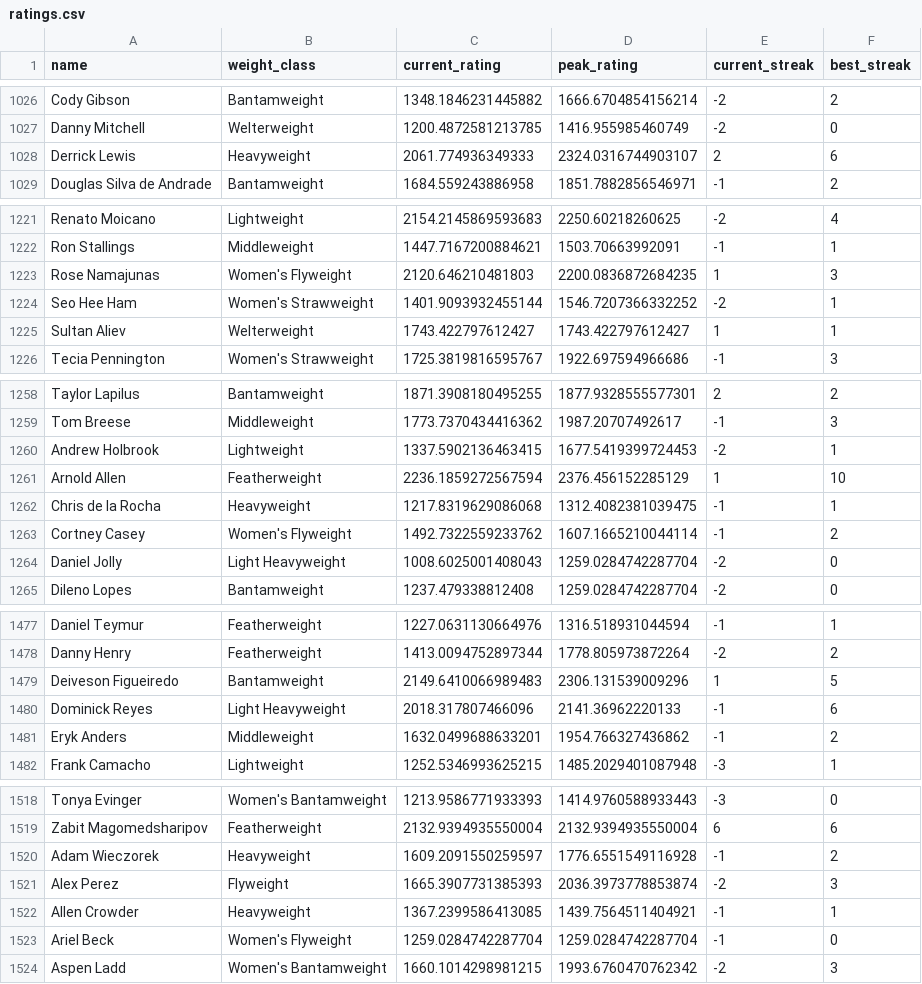
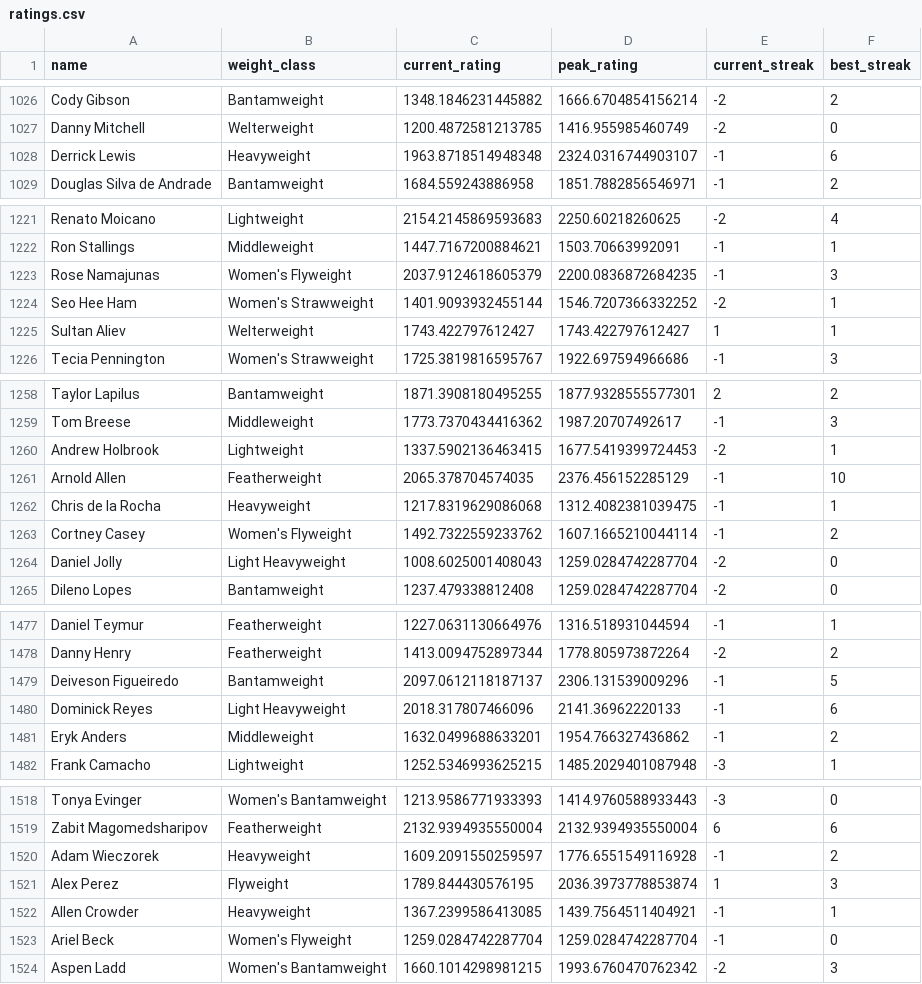
Before and after one commit to kliuc/ufc-glicko-2, a CSV file: data/ratings.csv, drawn as a sheet; only a part is shown, gaps mark what is left out; the diff covers the shown part only.

```diff
--- a/data/ratings.csv
+++ b/data/ratings.csv
@@ -1027,3 +1027,3 @@ Cody Gibson,Bantamweight,1348.1846231445882,1666.6704854156214,-2,2
 Danny Mitchell,Welterweight,1200.4872581213785,1416.955985460749,-2,0
-Derrick Lewis,Heavyweight,2061.774936349333,2324.0316744903107,2,6
+Derrick Lewis,Heavyweight,1963.8718514948348,2324.0316744903107,-1,6
 Douglas Silva de Andrade,Bantamweight,1684.559243886958,1851.7882856546971,-1,2
@@ -1222,3 +1222,3 @@ Renato Moicano,Lightweight,2154.2145869593683,2250.60218260625,-2,4
 Ron Stallings,Middleweight,1447.7167200884621,1503.70663992091,-1,1
-Rose Namajunas,Women's Flyweight,2120.646210481803,2200.0836872684235,1,3
+Rose Namajunas,Women's Flyweight,2037.9124618605379,2200.0836872684235,-1,3
 Seo Hee Ham,Women's Strawweight,1401.9093932455144,1546.7207366332252,-2,1
@@ -1260,3 +1260,3 @@ Tom Breese,Middleweight,1773.7370434416362,1987.20707492617,-1,3
 Andrew Holbrook,Lightweight,1337.5902136463415,1677.5419399724453,-2,1
-Arnold Allen,Featherweight,2236.1859272567594,2376.456152285129,1,10
+Arnold Allen,Featherweight,2065.378704574035,2376.456152285129,-1,10
 Chris de la Rocha,Heavyweight,1217.8319629086068,1312.4082381039475,-1,1
@@ -1478,3 +1478,3 @@ Daniel Teymur,Featherweight,1227.0631130664976,1316.518931044594,-1,1
 Danny Henry,Featherweight,1413.0094752897344,1778.805973872264,-2,2
-Deiveson Figueiredo,Bantamweight,2149.6410066989483,2306.131539009296,1,5
+Deiveson Figueiredo,Bantamweight,2097.0612118187137,2306.131539009296,-1,5
 Dominick Reyes,Light Heavyweight,2018.317807466096,2141.36962220133,-1,6
@@ -1520,3 +1520,3 @@ Zabit Magomedsharipov,Featherweight,2132.9394935550004,2132.9394935550004,6,6
 Adam Wieczorek,Heavyweight,1609.2091550259597,1776.6551549116928,-1,2
-Alex Perez,Flyweight,1665.3907731385393,2036.3973778853874,-2,3
+Alex Perez,Flyweight,1789.844430576195,2036.3973778853874,1,3
 Allen Crowder,Heavyweight,1367.2399586413085,1439.7564511404921,-1,1
```
Also changed, not shown: 1 added row and 41 edited cells elsewhere in this file, 3 other files.
